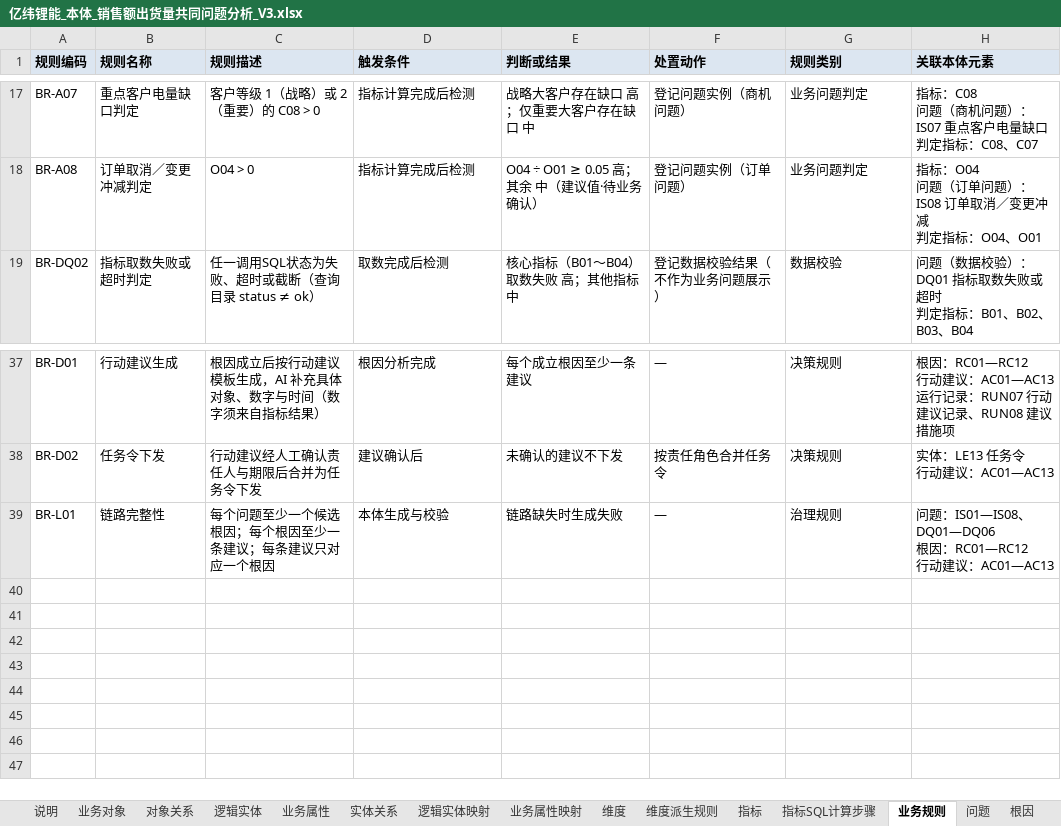
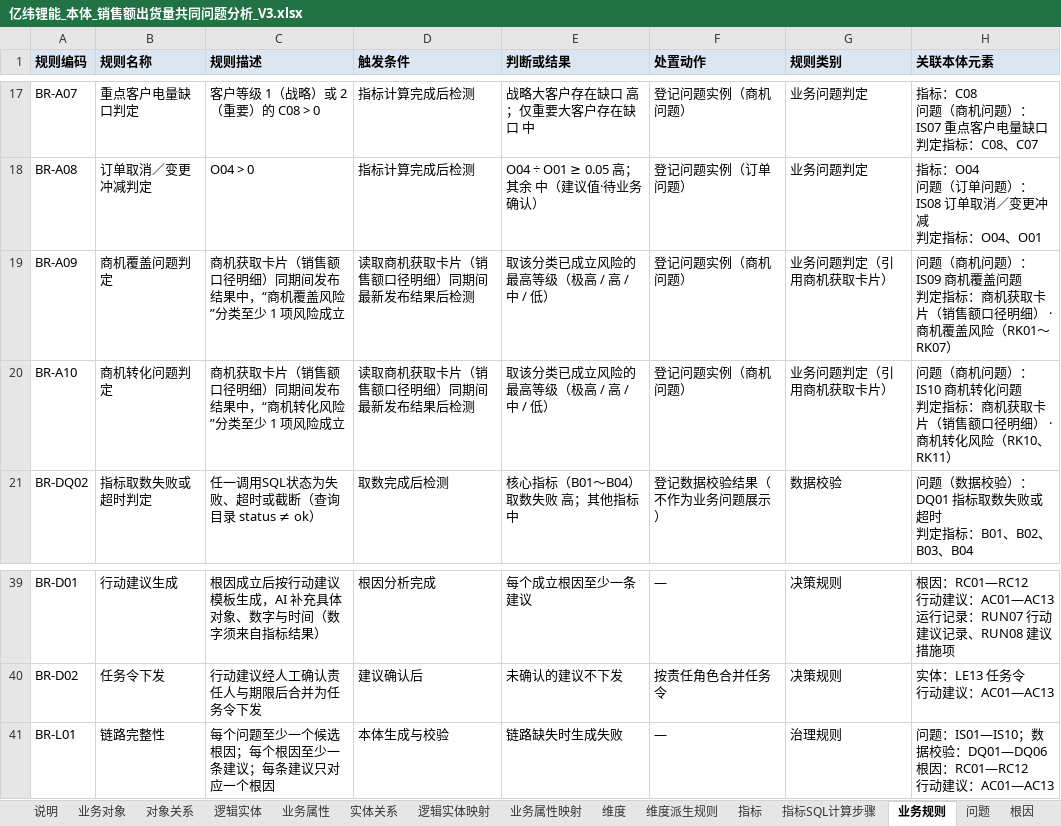
Before and after one commit to tianzj890107/openchat-BI, an Excel workbook: docs/亿纬锂能/亿纬锂能_本体_销售额出货量共同问题分析_V3.xlsx, sheet 业务规则, drawn as a sheet; only a part is shown, gaps mark what is left out; values as stored, in another font and other column widths than the file's, no borders; addresses are those after the commit; ↵ is a line break in a cell; the diff names each change by its address in the sheet, - before the commit and + after, or states it on an @@ line.

```diff
--- a/docs/亿纬锂能/亿纬锂能_本体_销售额出货量共同问题分析_V3.xlsx (sheet 业务规则)
+++ b/docs/亿纬锂能/亿纬锂能_本体_销售额出货量共同问题分析_V3.xlsx (sheet 业务规则)
+row 19: BR-A09 | 商机覆盖问题判定 | 商机获取卡片（销售额口径明细）同期间发布结果中，“商机覆盖风险”分类至少 1 项风险成立 | 读取商机获取卡片（销售额口径明细）同期间最新发布结果后检测 | 取该分类已成立风险的最高等级（极高 / 高 / 中 / 低） | 登记问题实例（商机问题） | 业务问题判定（引用商机获取卡片） | 问题（商机问题）：IS09 商机覆盖问题 ↵ 判定指标：商机获取卡片（销售额口径明细） · 商机覆盖风险（RK01～RK07）
+row 20: BR-A10 | 商机转化问题判定 | 商机获取卡片（销售额口径明细）同期间发布结果中，“商机转化风险”分类至少 1 项风险成立 | 读取商机获取卡片（销售额口径明细）同期间最新发布结果后检测 | 取该分类已成立风险的最高等级（极高 / 高 / 中 / 低） | 登记问题实例（商机问题） | 业务问题判定（引用商机获取卡片） | 问题（商机问题）：IS10 商机转化问题 ↵ 判定指标：商机获取卡片（销售额口径明细） · 商机转化风险（RK10、RK11）
-H41 (关联本体元素): …题：IS01—IS08、DQ01—DQ06 ↵ 根…
+H41 (关联本体元素): …题：IS01—IS10；数据校验：DQ01—DQ06 ↵ 根…
```
Also changed, not shown: sheet 指标-问题-根因-行动建议链路, sheet 问题, sheet 说明, sheet 根因, 10 other files.
